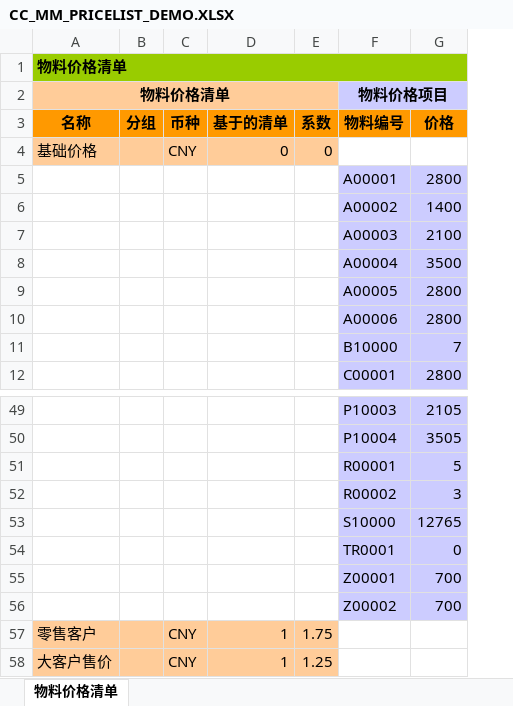
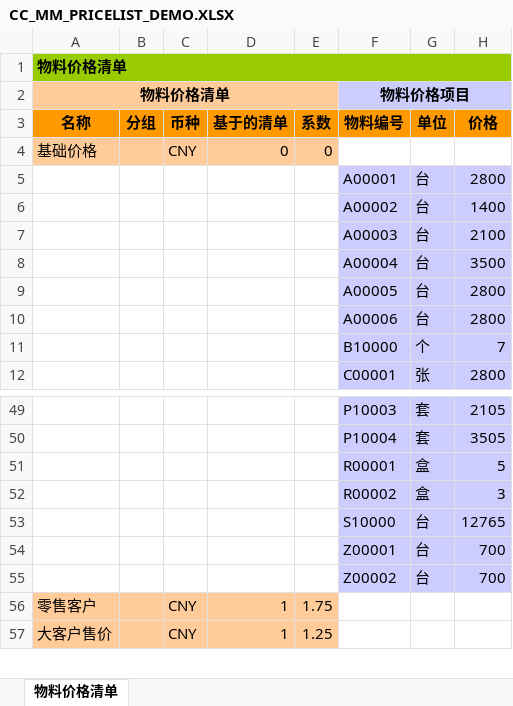
Before and after one commit to NiurenZhu/ibas-training, an Excel workbook: demo/data/CC_MM_PRICELIST_DEMO.XLSX, sheet 物料价格清单, drawn as a sheet; only a part is shown, gaps mark what is left out; values as stored, in another font and other column widths than the file's, no borders; removed rows and columns are numbered as before the commit, all else as after; the diff names each change by its address in the sheet, - before the commit and + after, or states it on an @@ line.

```diff
--- a/demo/data/CC_MM_PRICELIST_DEMO.XLSX (sheet 物料价格清单)
+++ b/demo/data/CC_MM_PRICELIST_DEMO.XLSX (sheet 物料价格清单)
+column G, rows 3-12: 单位 |  | 台 | 台 | 台 | 台 | 台 | 台 | 个 | 张; rows 49-55: 套 | 套 | 盒 | 盒 | 台 | 台 | 台
-row 54:  |  |  |  |  | TR0001 | 0
```
Also changed, not shown: 1 other file.
